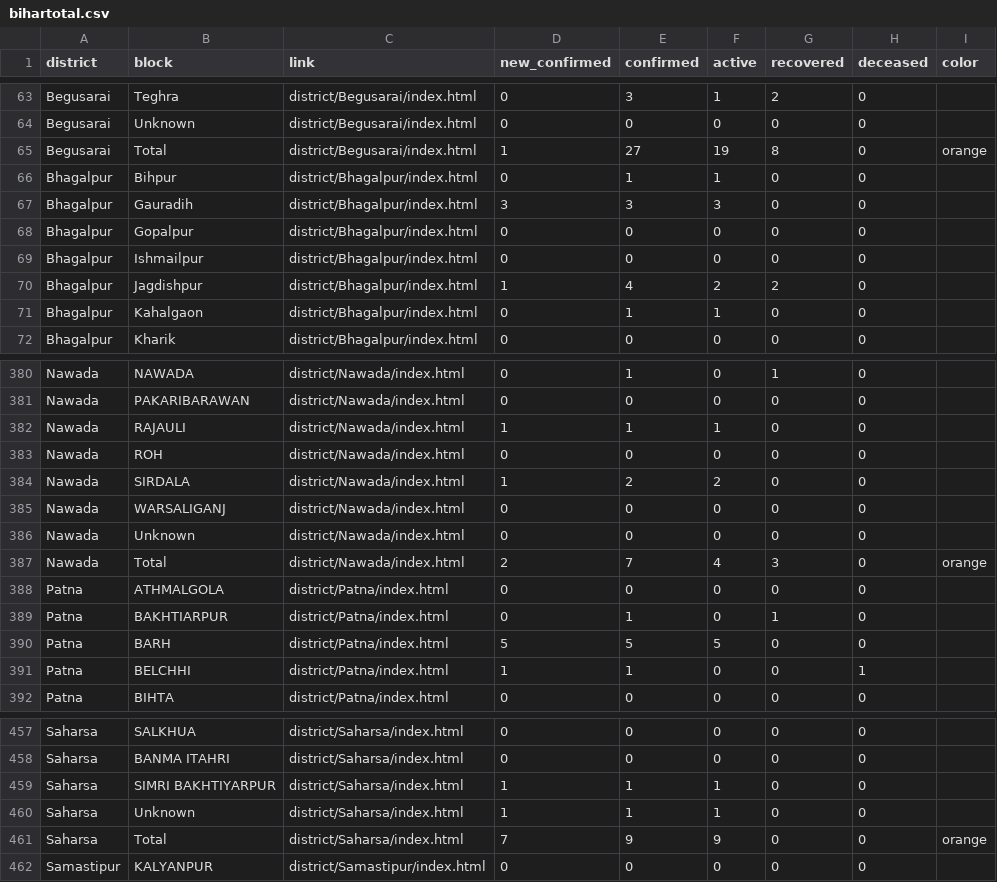
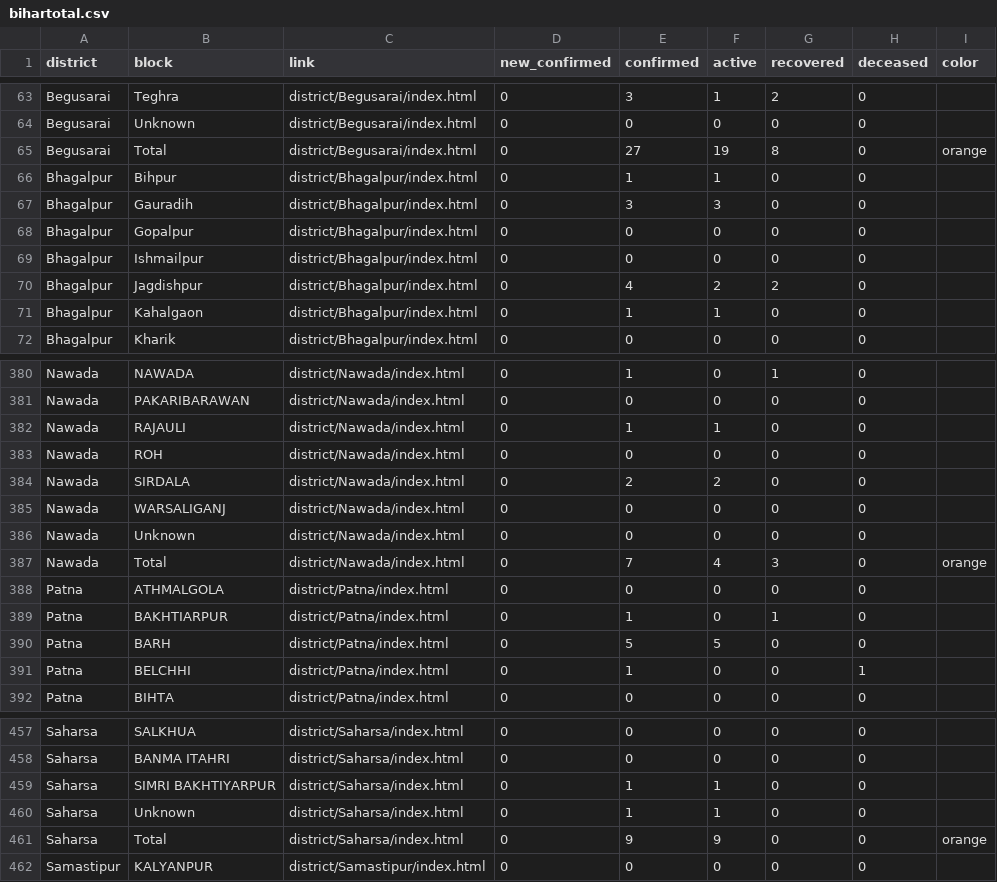
Before and after one commit to coronainbihar/coronainbihar.github.io, a CSV file: bihartotal.csv, drawn as a sheet; only a part is shown, gaps mark what is left out; the diff covers the shown part only.

```diff
--- a/bihartotal.csv
+++ b/bihartotal.csv
@@ -64,8 +64,8 @@ Begusarai,Teghra,district/Begusarai/index.html,0,3,1,2,0,
 Begusarai,Unknown,district/Begusarai/index.html,0,0,0,0,0,
-Begusarai,Total,district/Begusarai/index.html,1,27,19,8,0,orange
+Begusarai,Total,district/Begusarai/index.html,0,27,19,8,0,orange
 Bhagalpur,Bihpur,district/Bhagalpur/index.html,0,1,1,0,0,
-Bhagalpur,Gauradih,district/Bhagalpur/index.html,3,3,3,0,0,
+Bhagalpur,Gauradih,district/Bhagalpur/index.html,0,3,3,0,0,
 Bhagalpur,Gopalpur,district/Bhagalpur/index.html,0,0,0,0,0,
 Bhagalpur,Ishmailpur,district/Bhagalpur/index.html,0,0,0,0,0,
-Bhagalpur,Jagdishpur,district/Bhagalpur/index.html,1,4,2,2,0,
+Bhagalpur,Jagdishpur,district/Bhagalpur/index.html,0,4,2,2,0,
 Bhagalpur,Kahalgaon,district/Bhagalpur/index.html,0,1,1,0,0,
@@ -381,12 +381,12 @@ Nawada,NAWADA,district/Nawada/index.html,0,1,0,1,0,
 Nawada,PAKARIBARAWAN,district/Nawada/index.html,0,0,0,0,0,
-Nawada,RAJAULI,district/Nawada/index.html,1,1,1,0,0,
+Nawada,RAJAULI,district/Nawada/index.html,0,1,1,0,0,
 Nawada,ROH,district/Nawada/index.html,0,0,0,0,0,
-Nawada,SIRDALA,district/Nawada/index.html,1,2,2,0,0,
+Nawada,SIRDALA,district/Nawada/index.html,0,2,2,0,0,
 Nawada,WARSALIGANJ,district/Nawada/index.html,0,0,0,0,0,
 Nawada,Unknown,district/Nawada/index.html,0,0,0,0,0,
-Nawada,Total,district/Nawada/index.html,2,7,4,3,0,orange
+Nawada,Total,district/Nawada/index.html,0,7,4,3,0,orange
 Patna,ATHMALGOLA,district/Patna/index.html,0,0,0,0,0,
 Patna,BAKHTIARPUR,district/Patna/index.html,0,1,0,1,0,
-Patna,BARH,district/Patna/index.html,5,5,5,0,0,
-Patna,BELCHHI,district/Patna/index.html,1,1,0,0,1,
+Patna,BARH,district/Patna/index.html,0,5,5,0,0,
+Patna,BELCHHI,district/Patna/index.html,0,1,0,0,1,
 Patna,BIHTA,district/Patna/index.html,0,0,0,0,0,
@@ -458,5 +458,5 @@ Saharsa,SALKHUA,district/Saharsa/index.html,0,0,0,0,0,
 Saharsa,BANMA ITAHRI,district/Saharsa/index.html,0,0,0,0,0,
-Saharsa,SIMRI BAKHTIYARPUR,district/Saharsa/index.html,1,1,1,0,0,
-Saharsa,Unknown,district/Saharsa/index.html,1,1,1,0,0,
-Saharsa,Total,district/Saharsa/index.html,7,9,9,0,0,orange
+Saharsa,SIMRI BAKHTIYARPUR,district/Saharsa/index.html,0,1,1,0,0,
+Saharsa,Unknown,district/Saharsa/index.html,0,1,1,0,0,
+Saharsa,Total,district/Saharsa/index.html,0,9,9,0,0,orange
 Samastipur,KALYANPUR,district/Samastipur/index.html,0,0,0,0,0,
```
Also changed, not shown: 58 edited cells elsewhere in this file, 20 other files.
